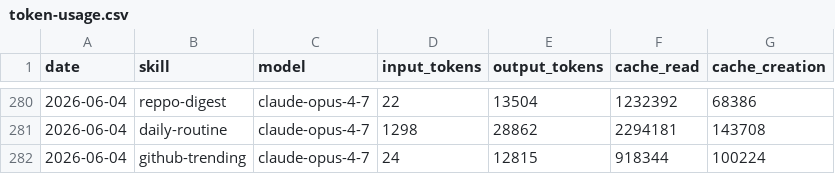
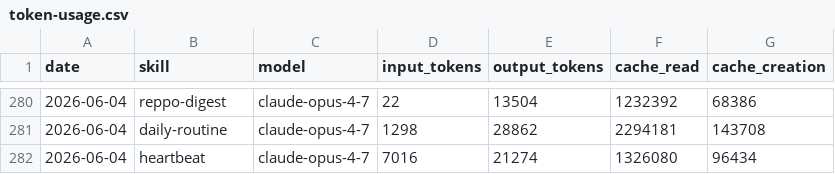
Before and after one commit to anajuliabit/aeon, a CSV file: memory/token-usage.csv, drawn as a sheet; only a part is shown, gaps mark what is left out.

Commit message:
chore(heartbeat): auto-commit 2026-06-04

```diff
--- a/memory/token-usage.csv
+++ b/memory/token-usage.csv
@@ -281,2 +281,2 @@ date,skill,model,input_tokens,output_tokens,cache_read,cache_creation
 2026-06-04,daily-routine,claude-opus-4-7,1298,28862,2294181,143708
-2026-06-04,github-trending,claude-opus-4-7,24,12815,918344,100224
+2026-06-04,heartbeat,claude-opus-4-7,7016,21274,1326080,96434
```
Also changed, not shown: 8 other files.
